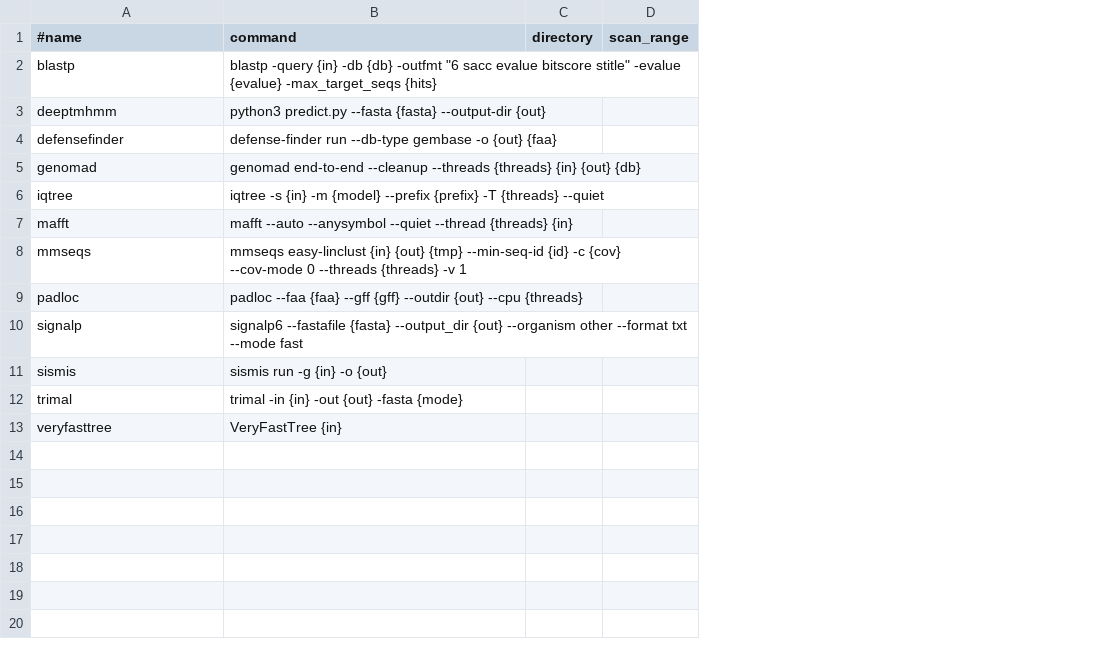
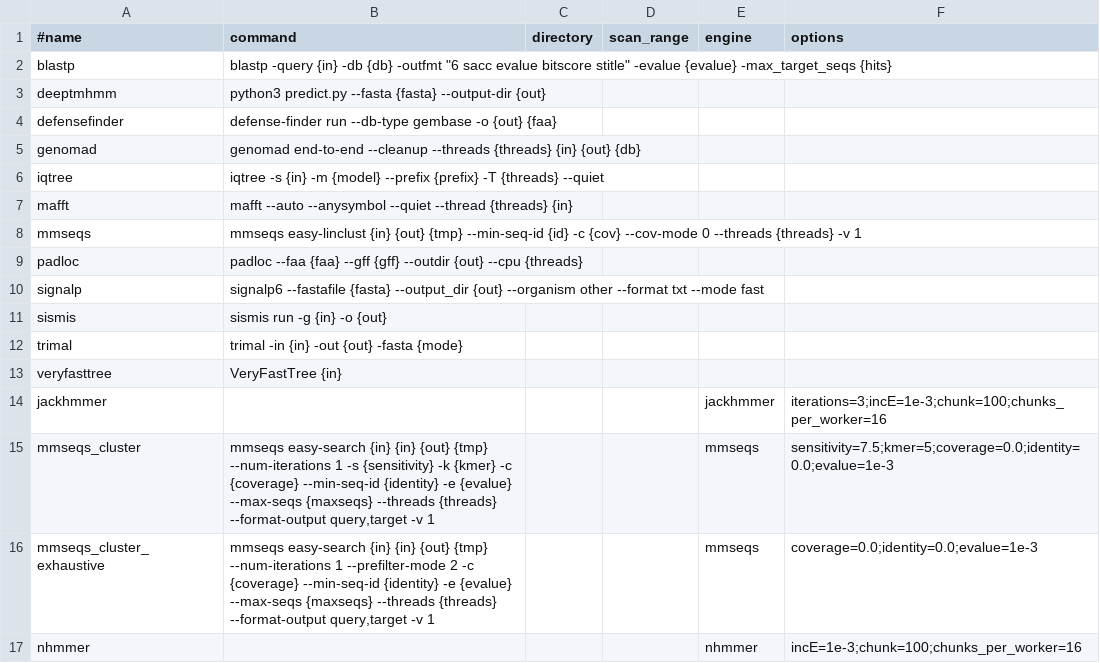
Before and after one commit to GCA-VH-lab/FlaGs3, a TSV file: tools_table.tsv, drawn as a sheet; the diff names each change by its address in the sheet, - before the commit and + after, or states it on an @@ line.

Commit message:
FlaGs3 2.3.0 — clustering, neighbourhood extraction, fetching and reporting move out of  into modules of their own; the clustering method is chosen with  and configured in , and MMseqs2 can find the homologous pairs instead of jackhmmer

```diff
--- a/tools_table.tsv
+++ b/tools_table.tsv
+column E (engine), empty
+column F (options), empty
+row 14: jackhmmer |  |  |  | jackhmmer | iterations=3;incE=1e-3;chunk=100;chunks_per_worker=16
+row 15: mmseqs_cluster | mmseqs easy-search {in} {in} {out} {tmp} --num-iterations 1 -s {sensitivity} -k {kmer} -c {coverage} --min-seq-id {identity} -e {evalue} --max-seqs {maxseqs} --threads {threads} --format-output query,target -v 1 |  |  | mmseqs | sensitivity=7.5;kmer=5;coverage=0.0;identity=0.0;evalue=1e-3
+row 16: mmseqs_cluster_exhaustive | mmseqs easy-search {in} {in} {out} {tmp} --num-iterations 1 --prefilter-mode 2 -c {coverage} --min-seq-id {identity} -e {evalue} --max-seqs {maxseqs} --threads {threads} --format-output query,target -v 1 |  |  | mmseqs | coverage=0.0;identity=0.0;evalue=1e-3
+row 17: nhmmer |  |  |  | nhmmer | incE=1e-3;chunk=100;chunks_per_worker=16
```
Also changed, not shown: 21 other files.
